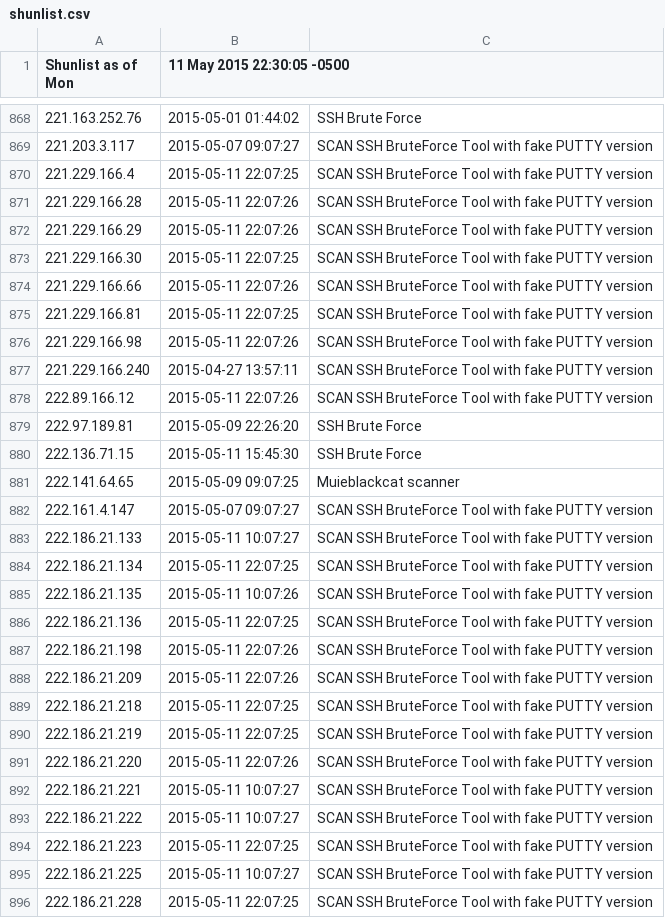
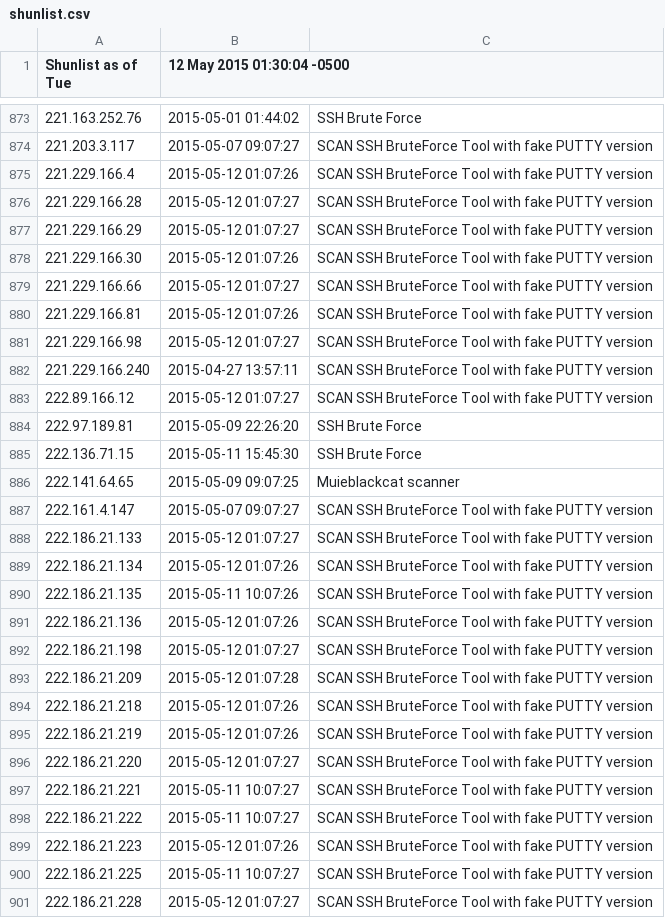
Before and after one commit to BikeMaker/datasets, a CSV file: osint/data/shunlist.csv, drawn as a sheet; only a part is shown, gaps mark what is left out; the diff covers the shown part only.

```diff
--- a/osint/data/shunlist.csv
+++ b/osint/data/shunlist.csv
@@ -1 +1 @@
-Shunlist as of Mon, 11 May 2015 22:30:05 -0500
+Shunlist as of Tue, 12 May 2015 01:30:04 -0500
@@ -869,11 +874,11 @@ Shunlist as of Mon, 11 May 2015 22:30:05 -0500
 221.203.3.117,2015-05-07 09:07:27,SCAN SSH BruteForce Tool with fake PUTTY version
-221.229.166.4,2015-05-11 22:07:25,SCAN SSH BruteForce Tool with fake PUTTY version
-221.229.166.28,2015-05-11 22:07:26,SCAN SSH BruteForce Tool with fake PUTTY version
-221.229.166.29,2015-05-11 22:07:26,SCAN SSH BruteForce Tool with fake PUTTY version
-221.229.166.30,2015-05-11 22:07:25,SCAN SSH BruteForce Tool with fake PUTTY version
-221.229.166.66,2015-05-11 22:07:26,SCAN SSH BruteForce Tool with fake PUTTY version
-221.229.166.81,2015-05-11 22:07:25,SCAN SSH BruteForce Tool with fake PUTTY version
-221.229.166.98,2015-05-11 22:07:26,SCAN SSH BruteForce Tool with fake PUTTY version
+221.229.166.4,2015-05-12 01:07:26,SCAN SSH BruteForce Tool with fake PUTTY version
+221.229.166.28,2015-05-12 01:07:27,SCAN SSH BruteForce Tool with fake PUTTY version
+221.229.166.29,2015-05-12 01:07:27,SCAN SSH BruteForce Tool with fake PUTTY version
+221.229.166.30,2015-05-12 01:07:26,SCAN SSH BruteForce Tool with fake PUTTY version
+221.229.166.66,2015-05-12 01:07:27,SCAN SSH BruteForce Tool with fake PUTTY version
+221.229.166.81,2015-05-12 01:07:26,SCAN SSH BruteForce Tool with fake PUTTY version
+221.229.166.98,2015-05-12 01:07:27,SCAN SSH BruteForce Tool with fake PUTTY version
 221.229.166.240,2015-04-27 13:57:11,SCAN SSH BruteForce Tool with fake PUTTY version
-222.89.166.12,2015-05-11 22:07:26,SCAN SSH BruteForce Tool with fake PUTTY version
+222.89.166.12,2015-05-12 01:07:27,SCAN SSH BruteForce Tool with fake PUTTY version
 222.97.189.81,2015-05-09 22:26:20,SSH Brute Force
@@ -882,15 +887,15 @@ Shunlist as of Mon, 11 May 2015 22:30:05 -0500
 222.161.4.147,2015-05-07 09:07:27,SCAN SSH BruteForce Tool with fake PUTTY version
-222.186.21.133,2015-05-11 10:07:27,SCAN SSH BruteForce Tool with fake PUTTY version
-222.186.21.134,2015-05-11 22:07:25,SCAN SSH BruteForce Tool with fake PUTTY version
+222.186.21.133,2015-05-12 01:07:27,SCAN SSH BruteForce Tool with fake PUTTY version
+222.186.21.134,2015-05-12 01:07:26,SCAN SSH BruteForce Tool with fake PUTTY version
 222.186.21.135,2015-05-11 10:07:26,SCAN SSH BruteForce Tool with fake PUTTY version
-222.186.21.136,2015-05-11 22:07:25,SCAN SSH BruteForce Tool with fake PUTTY version
-222.186.21.198,2015-05-11 22:07:26,SCAN SSH BruteForce Tool with fake PUTTY version
-222.186.21.209,2015-05-11 22:07:26,SCAN SSH BruteForce Tool with fake PUTTY version
-222.186.21.218,2015-05-11 22:07:25,SCAN SSH BruteForce Tool with fake PUTTY version
-222.186.21.219,2015-05-11 22:07:25,SCAN SSH BruteForce Tool with fake PUTTY version
-222.186.21.220,2015-05-11 22:07:26,SCAN SSH BruteForce Tool with fake PUTTY version
+222.186.21.136,2015-05-12 01:07:26,SCAN SSH BruteForce Tool with fake PUTTY version
+222.186.21.198,2015-05-12 01:07:27,SCAN SSH BruteForce Tool with fake PUTTY version
+222.186.21.209,2015-05-12 01:07:28,SCAN SSH BruteForce Tool with fake PUTTY version
+222.186.21.218,2015-05-12 01:07:26,SCAN SSH BruteForce Tool with fake PUTTY version
+222.186.21.219,2015-05-12 01:07:26,SCAN SSH BruteForce Tool with fake PUTTY version
+222.186.21.220,2015-05-12 01:07:27,SCAN SSH BruteForce Tool with fake PUTTY version
 222.186.21.221,2015-05-11 10:07:27,SCAN SSH BruteForce Tool with fake PUTTY version
 222.186.21.222,2015-05-11 10:07:27,SCAN SSH BruteForce Tool with fake PUTTY version
-222.186.21.223,2015-05-11 22:07:25,SCAN SSH BruteForce Tool with fake PUTTY version
+222.186.21.223,2015-05-12 01:07:26,SCAN SSH BruteForce Tool with fake PUTTY version
 222.186.21.225,2015-05-11 10:07:27,SCAN SSH BruteForce Tool with fake PUTTY version
-222.186.21.228,2015-05-11 22:07:25,SCAN SSH BruteForce Tool with fake PUTTY version
+222.186.21.228,2015-05-12 01:07:27,SCAN SSH BruteForce Tool with fake PUTTY version
```
Also changed, not shown: 5 added rows and 117 edited cells elsewhere in this file, 36 other files.
